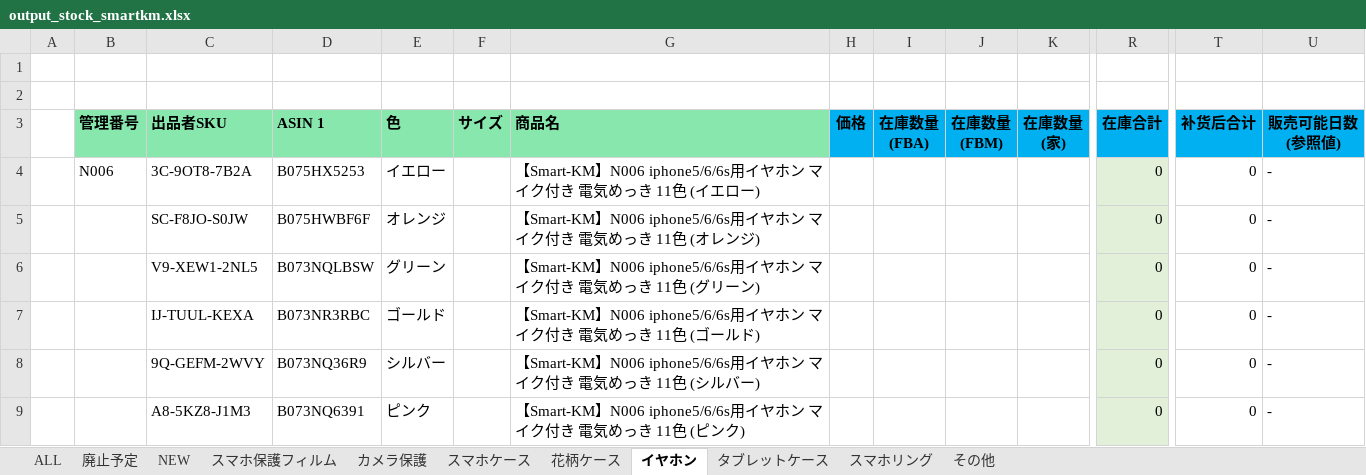
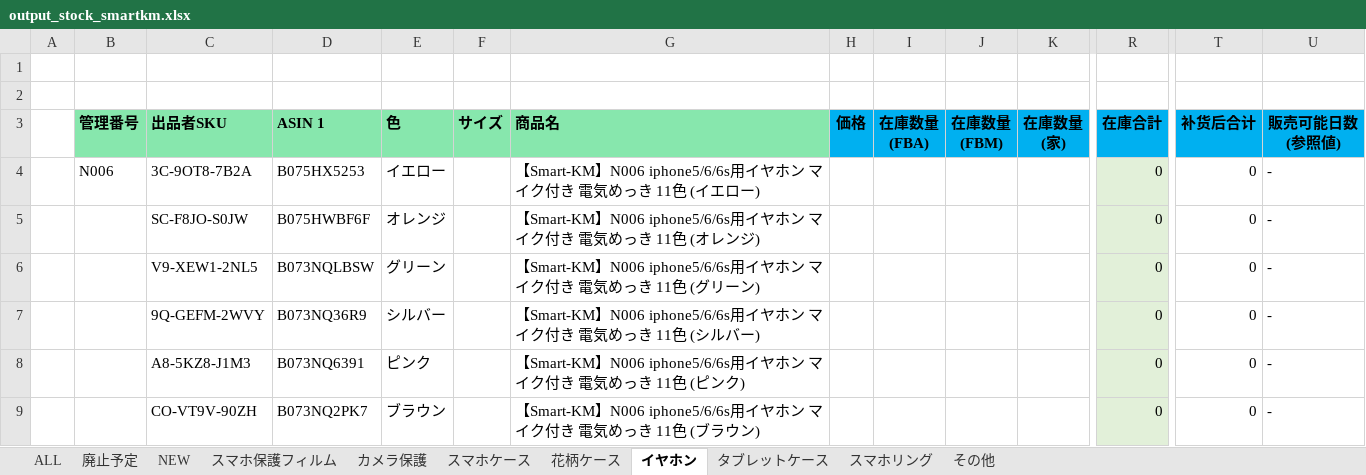
Before and after one commit to brussliu/smartinfo, an Excel workbook: WEB-INF/efw/storage/templates/output_stock_smartkm.xlsx, sheet イヤホン, drawn as a sheet; only a part is shown, gaps mark what is left out; the shorter side is filled out with more unchanged rows; values as stored, in another font and other column widths than the file's, no borders; conditional formats not drawn; rows hold the shown columns only; the diff names each change by its address in the sheet, - before the commit and + after, or states it on an @@ line.

```diff
--- a/WEB-INF/efw/storage/templates/output_stock_smartkm.xlsx (sheet イヤホン)
+++ b/WEB-INF/efw/storage/templates/output_stock_smartkm.xlsx (sheet イヤホン)
-row 7:  |  | IJ-TUUL-KEXA | B073NR3RBC | ゴールド |  | 【Smart-KM】N006 iphone5/6/6s用イヤホン マイク付き 電気めっき 11色 (ゴールド) |  |  |  |  | 0 | 0 | -
```
Also changed, not shown: sheet 花柄ケース, sheet カメラ保護, sheet スマホケース, formulas that keep their value.
